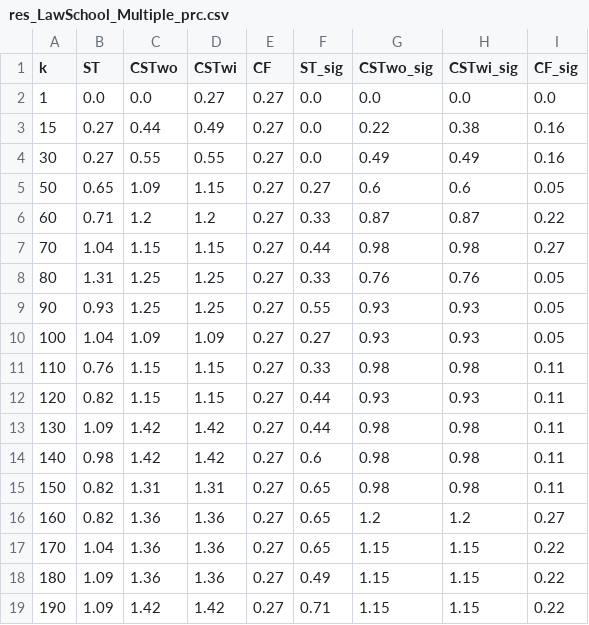
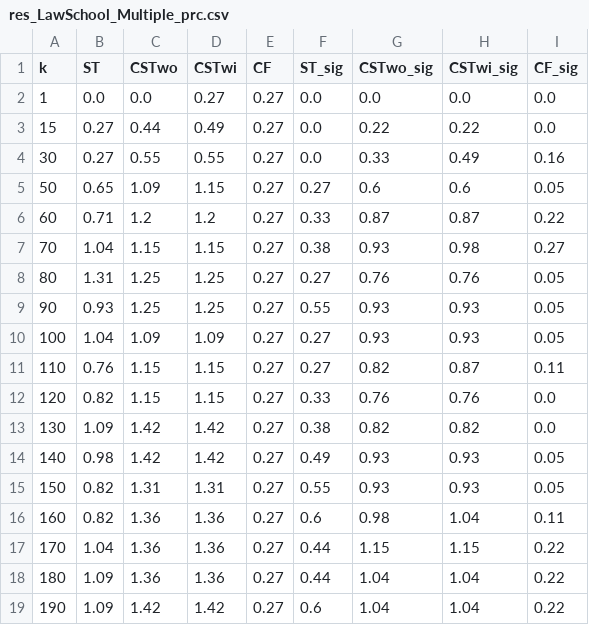
Before and after one commit to cc-jalvarez/counterfactual-situation-testing, a CSV file: results/res_LawSchool_Multiple_prc.csv, drawn as a sheet; only a part is shown; the diff covers the shown part only.

Commit message:
moved multiple discrimination to its own script; re-ran results with alpha/2

```diff
--- a/results/res_LawSchool_Multiple_prc.csv
+++ b/results/res_LawSchool_Multiple_prc.csv
@@ -2,18 +2,18 @@ k|ST|CSTwo|CSTwi|CF|ST_sig|CSTwo_sig|CSTwi_sig|CF_sig
 1|0.0|0.0|0.27|0.27|0.0|0.0|0.0|0.0
-15|0.27|0.44|0.49|0.27|0.0|0.22|0.38|0.16
-30|0.27|0.55|0.55|0.27|0.0|0.49|0.49|0.16
+15|0.27|0.44|0.49|0.27|0.0|0.22|0.22|0.0
+30|0.27|0.55|0.55|0.27|0.0|0.33|0.49|0.16
 50|0.65|1.09|1.15|0.27|0.27|0.6|0.6|0.05
 60|0.71|1.2|1.2|0.27|0.33|0.87|0.87|0.22
-70|1.04|1.15|1.15|0.27|0.44|0.98|0.98|0.27
-80|1.31|1.25|1.25|0.27|0.33|0.76|0.76|0.05
+70|1.04|1.15|1.15|0.27|0.38|0.93|0.98|0.27
+80|1.31|1.25|1.25|0.27|0.27|0.76|0.76|0.05
 90|0.93|1.25|1.25|0.27|0.55|0.93|0.93|0.05
 100|1.04|1.09|1.09|0.27|0.27|0.93|0.93|0.05
-110|0.76|1.15|1.15|0.27|0.33|0.98|0.98|0.11
-120|0.82|1.15|1.15|0.27|0.44|0.93|0.93|0.11
-130|1.09|1.42|1.42|0.27|0.44|0.98|0.98|0.11
-140|0.98|1.42|1.42|0.27|0.6|0.98|0.98|0.11
-150|0.82|1.31|1.31|0.27|0.65|0.98|0.98|0.11
-160|0.82|1.36|1.36|0.27|0.65|1.2|1.2|0.27
-170|1.04|1.36|1.36|0.27|0.65|1.15|1.15|0.22
-180|1.09|1.36|1.36|0.27|0.49|1.15|1.15|0.22
-190|1.09|1.42|1.42|0.27|0.71|1.15|1.15|0.22
+110|0.76|1.15|1.15|0.27|0.27|0.82|0.87|0.11
+120|0.82|1.15|1.15|0.27|0.33|0.76|0.76|0.0
+130|1.09|1.42|1.42|0.27|0.38|0.82|0.82|0.0
+140|0.98|1.42|1.42|0.27|0.49|0.93|0.93|0.05
+150|0.82|1.31|1.31|0.27|0.55|0.93|0.93|0.05
+160|0.82|1.36|1.36|0.27|0.6|0.98|1.04|0.11
+170|1.04|1.36|1.36|0.27|0.44|1.15|1.15|0.22
+180|1.09|1.36|1.36|0.27|0.44|1.04|1.04|0.22
+190|1.09|1.42|1.42|0.27|0.6|1.04|1.04|0.22
```
Also changed, not shown: 59 edited cells elsewhere in this file, 2 other files.
